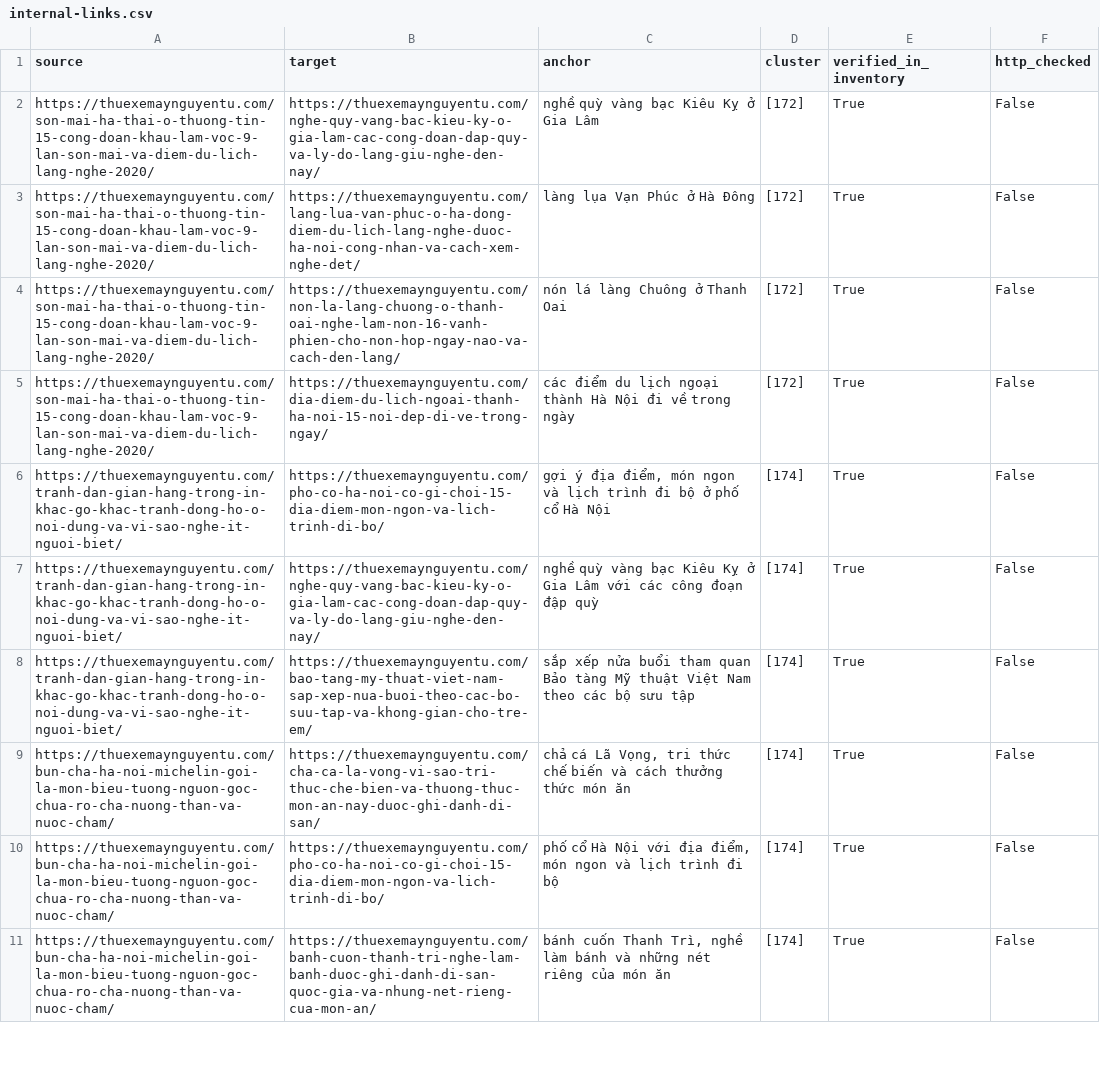
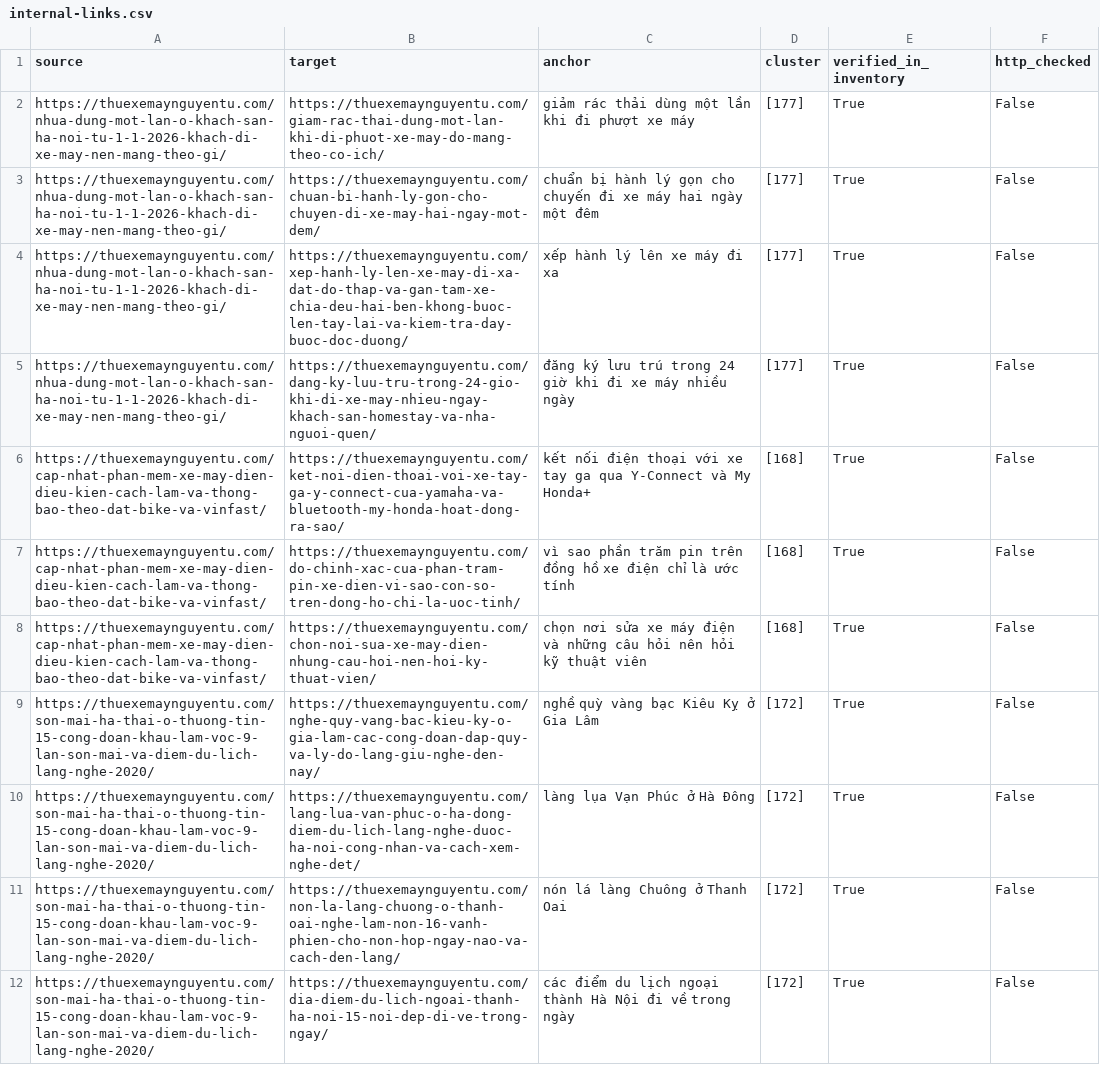
Before and after one commit to thuexemayhanoi/wp-writer, a CSV file: reports/internal-links.csv, drawn as a sheet; only a part is shown; the shorter side is filled out with more unchanged rows; the diff names each change by its address in the sheet, - before the commit and + after, or states it on an @@ line.

```diff
--- a/reports/internal-links.csv
+++ b/reports/internal-links.csv
+row 2: https://thuexemaynguyentu.com/nhua-dung-mot-lan-o-khach-san-ha-noi-tu-1-1-2026-khach-di-xe-may-nen-mang-theo-gi/ | https://thuexemaynguyentu.com/giam-rac-thai-dung-mot-lan-khi-di-phuot-xe-may-do-mang-theo-co-ich/ | giảm rác thải dùng một lần khi đi phượt xe máy | [177] | True | False
+row 3: https://thuexemaynguyentu.com/nhua-dung-mot-lan-o-khach-san-ha-noi-tu-1-1-2026-khach-di-xe-may-nen-mang-theo-gi/ | https://thuexemaynguyentu.com/chuan-bi-hanh-ly-gon-cho-chuyen-di-xe-may-hai-ngay-mot-dem/ | chuẩn bị hành lý gọn cho chuyến đi xe máy hai ngày một đêm | [177] | True | False
+row 4: https://thuexemaynguyentu.com/nhua-dung-mot-lan-o-khach-san-ha-noi-tu-1-1-2026-khach-di-xe-may-nen-mang-theo-gi/ | https://thuexemaynguyentu.com/xep-hanh-ly-len-xe-may-di-xa-dat-do-thap-va-gan-tam-xe-chia-deu-hai-ben-khong-buoc-len-tay-lai-va-kiem-tra-day-buoc-doc-duong/ | xếp hành lý lên xe máy đi xa | [177] | True | False
+row 5: https://thuexemaynguyentu.com/nhua-dung-mot-lan-o-khach-san-ha-noi-tu-1-1-2026-khach-di-xe-may-nen-mang-theo-gi/ | https://thuexemaynguyentu.com/dang-ky-luu-tru-trong-24-gio-khi-di-xe-may-nhieu-ngay-khach-san-homestay-va-nha-nguoi-quen/ | đăng ký lưu trú trong 24 giờ khi đi xe máy nhiều ngày | [177] | True | False
+row 6: https://thuexemaynguyentu.com/cap-nhat-phan-mem-xe-may-dien-dieu-kien-cach-lam-va-thong-bao-theo-dat-bike-va-vinfast/ | https://thuexemaynguyentu.com/ket-noi-dien-thoai-voi-xe-tay-ga-y-connect-cua-yamaha-va-bluetooth-my-honda-hoat-dong-ra-sao/ | kết nối điện thoại với xe tay ga qua Y-Connect và My Honda+ | [168] | True | False
+row 7: https://thuexemaynguyentu.com/cap-nhat-phan-mem-xe-may-dien-dieu-kien-cach-lam-va-thong-bao-theo-dat-bike-va-vinfast/ | https://thuexemaynguyentu.com/do-chinh-xac-cua-phan-tram-pin-xe-dien-vi-sao-con-so-tren-dong-ho-chi-la-uoc-tinh/ | vì sao phần trăm pin trên đồng hồ xe điện chỉ là ước tính | [168] | True | False
+row 8: https://thuexemaynguyentu.com/cap-nhat-phan-mem-xe-may-dien-dieu-kien-cach-lam-va-thong-bao-theo-dat-bike-va-vinfast/ | https://thuexemaynguyentu.com/chon-noi-sua-xe-may-dien-nhung-cau-hoi-nen-hoi-ky-thuat-vien/ | chọn nơi sửa xe máy điện và những câu hỏi nên hỏi kỹ thuật viên | [168] | True | False
```
Also changed, not shown: reports/existing-url-inventory.csv, 13 other files.
